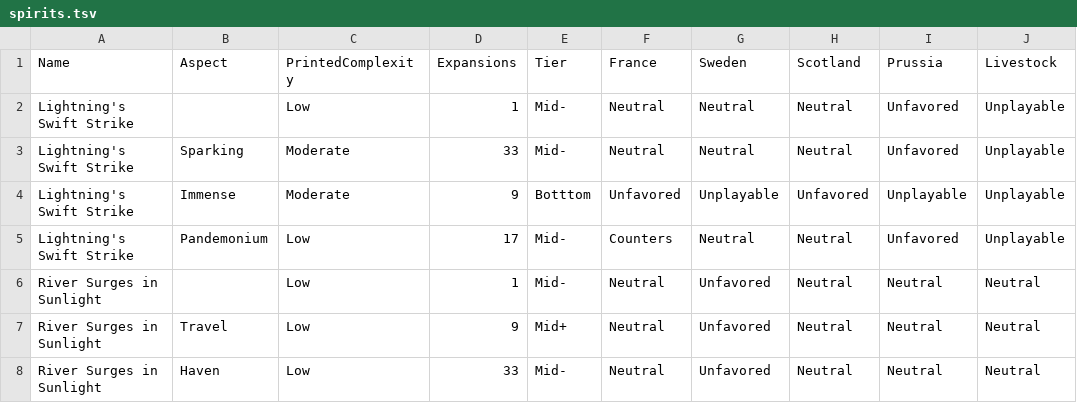
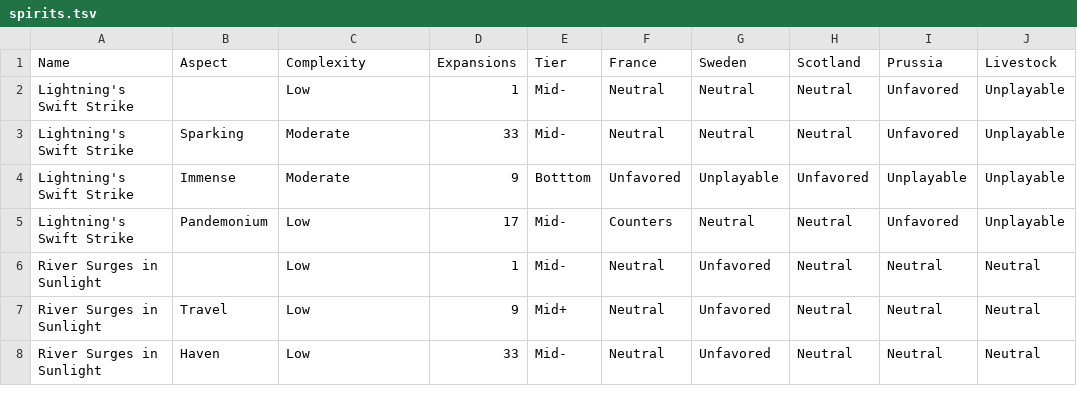
Before and after one commit to brycekbargar/si-tools, a TSV file: pipelines/data/spirits.tsv, drawn as a sheet; only a part is shown; the diff names each change by its address in the sheet, - before the commit and + after, or states it on an @@ line.

Commit message:
Refactor out spirit/expansions and matchups

```diff
--- a/pipelines/data/spirits.tsv
+++ b/pipelines/data/spirits.tsv
-C1: PrintedComplexity
+C1: Complexity
```
Also changed, not shown: 1 other file.
